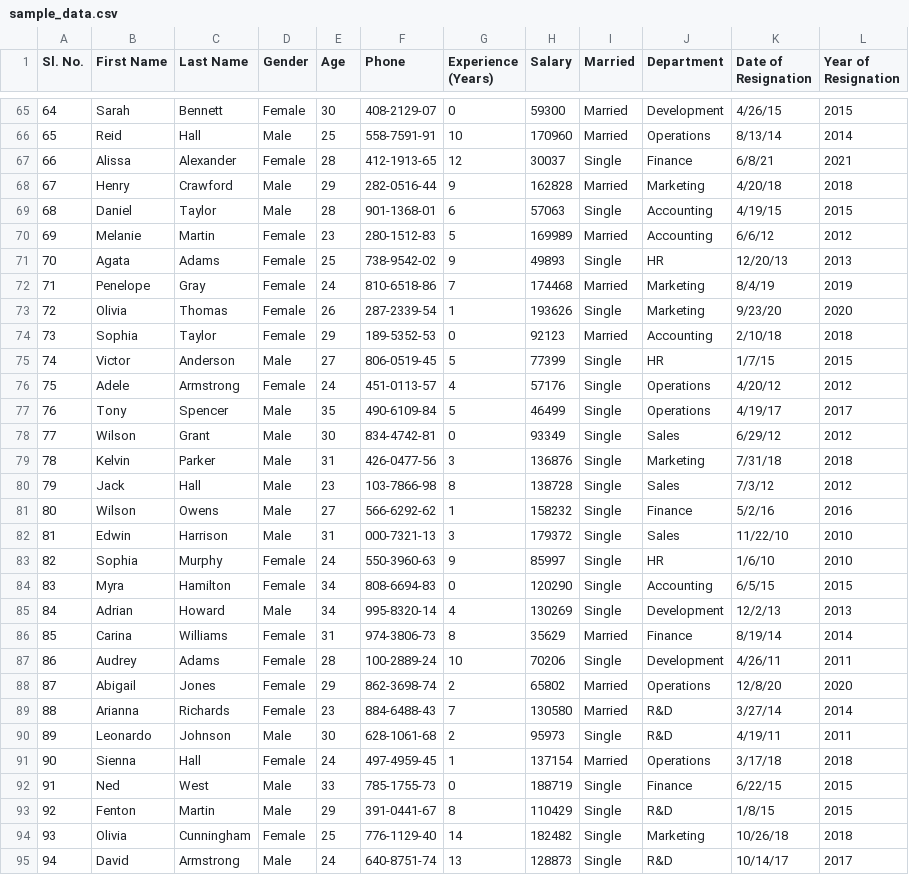
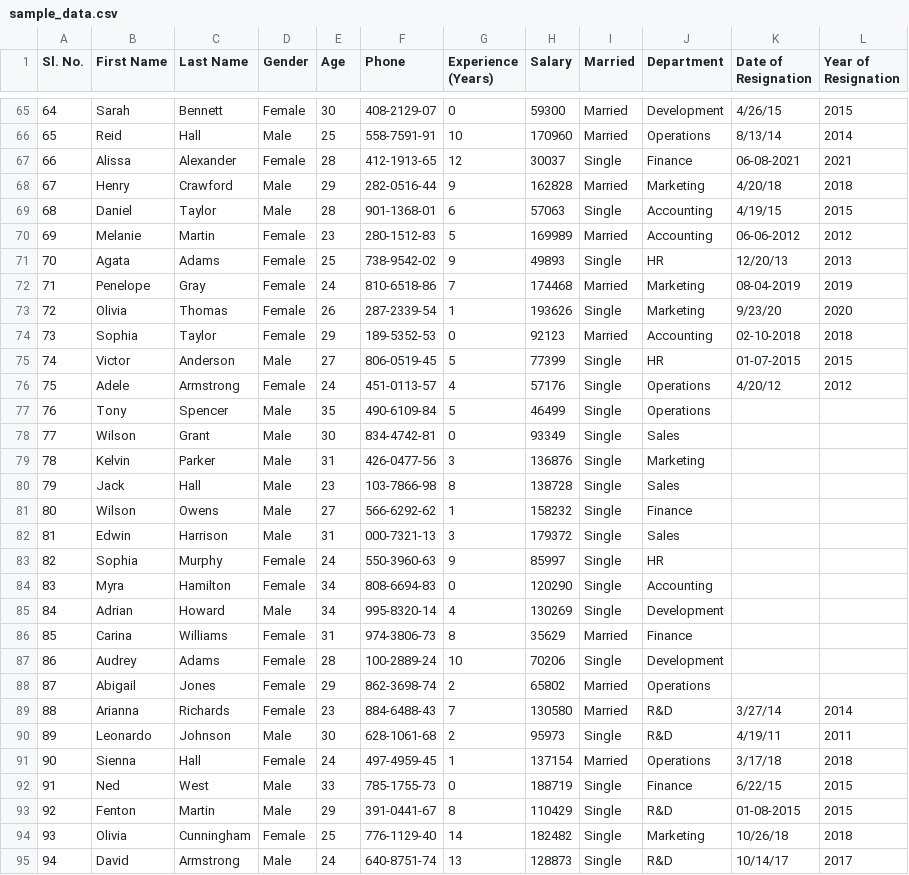
Before and after one commit to asphytheghoul/software-soldiers-se-project-srs, a CSV file: sample_data.csv, drawn as a sheet; only a part is shown, gaps mark what is left out; the diff covers the shown part only.

Commit message:
added code and datasets

```diff
--- a/sample_data.csv
+++ b/sample_data.csv
@@ -66,24 +66,24 @@ Sl. No.,First Name,Last Name,Gender,Age,Phone,Experience (Years),Salary,Married,
 65,Reid,Hall,Male,25,558-7591-91,10,170960,Married,Operations,8/13/14,2014
-66,Alissa,Alexander,Female,28,412-1913-65,12,30037,Single,Finance,6/8/21,2021
+66,Alissa,Alexander,Female,28,412-1913-65,12,30037,Single,Finance,06-08-2021,2021
 67,Henry,Crawford,Male,29,282-0516-44,9,162828,Married,Marketing,4/20/18,2018
 68,Daniel,Taylor,Male,28,901-1368-01,6,57063,Single,Accounting,4/19/15,2015
-69,Melanie,Martin,Female,23,280-1512-83,5,169989,Married,Accounting,6/6/12,2012
+69,Melanie,Martin,Female,23,280-1512-83,5,169989,Married,Accounting,06-06-2012,2012
 70,Agata,Adams,Female,25,738-9542-02,9,49893,Single,HR,12/20/13,2013
-71,Penelope,Gray,Female,24,810-6518-86,7,174468,Married,Marketing,8/4/19,2019
+71,Penelope,Gray,Female,24,810-6518-86,7,174468,Married,Marketing,08-04-2019,2019
 72,Olivia,Thomas,Female,26,287-2339-54,1,193626,Single,Marketing,9/23/20,2020
-73,Sophia,Taylor,Female,29,189-5352-53,0,92123,Married,Accounting,2/10/18,2018
-74,Victor,Anderson,Male,27,806-0519-45,5,77399,Single,HR,1/7/15,2015
+73,Sophia,Taylor,Female,29,189-5352-53,0,92123,Married,Accounting,02-10-2018,2018
+74,Victor,Anderson,Male,27,806-0519-45,5,77399,Single,HR,01-07-2015,2015
 75,Adele,Armstrong,Female,24,451-0113-57,4,57176,Single,Operations,4/20/12,2012
-76,Tony,Spencer,Male,35,490-6109-84,5,46499,Single,Operations,4/19/17,2017
-77,Wilson,Grant,Male,30,834-4742-81,0,93349,Single,Sales,6/29/12,2012
-78,Kelvin,Parker,Male,31,426-0477-56,3,136876,Single,Marketing,7/31/18,2018
-79,Jack,Hall,Male,23,103-7866-98,8,138728,Single,Sales,7/3/12,2012
-80,Wilson,Owens,Male,27,566-6292-62,1,158232,Single,Finance,5/2/16,2016
-81,Edwin,Harrison,Male,31,000-7321-13,3,179372,Single,Sales,11/22/10,2010
-82,Sophia,Murphy,Female,24,550-3960-63,9,85997,Single,HR,1/6/10,2010
-83,Myra,Hamilton,Female,34,808-6694-83,0,120290,Single,Accounting,6/5/15,2015
-84,Adrian,Howard,Male,34,995-8320-14,4,130269,Single,Development,12/2/13,2013
-85,Carina,Williams,Female,31,974-3806-73,8,35629,Married,Finance,8/19/14,2014
-86,Audrey,Adams,Female,28,100-2889-24,10,70206,Single,Development,4/26/11,2011
-87,Abigail,Jones,Female,29,862-3698-74,2,65802,Married,Operations,12/8/20,2020
+76,Tony,Spencer,Male,35,490-6109-84,5,46499,Single,Operations,,
+77,Wilson,Grant,Male,30,834-4742-81,0,93349,Single,Sales,,
+78,Kelvin,Parker,Male,31,426-0477-56,3,136876,Single,Marketing,,
+79,Jack,Hall,Male,23,103-7866-98,8,138728,Single,Sales,,
+80,Wilson,Owens,Male,27,566-6292-62,1,158232,Single,Finance,,
+81,Edwin,Harrison,Male,31,000-7321-13,3,179372,Single,Sales,,
+82,Sophia,Murphy,Female,24,550-3960-63,9,85997,Single,HR,,
+83,Myra,Hamilton,Female,34,808-6694-83,0,120290,Single,Accounting,,
+84,Adrian,Howard,Male,34,995-8320-14,4,130269,Single,Development,,
+85,Carina,Williams,Female,31,974-3806-73,8,35629,Married,Finance,,
+86,Audrey,Adams,Female,28,100-2889-24,10,70206,Single,Development,,
+87,Abigail,Jones,Female,29,862-3698-74,2,65802,Married,Operations,,
 88,Arianna,Richards,Female,23,884-6488-43,7,130580,Married,R&D,3/27/14,2014
@@ -92,3 +92,3 @@ Sl. No.,First Name,Last Name,Gender,Age,Phone,Experience (Years),Salary,Married,
 91,Ned,West,Male,33,785-1755-73,0,188719,Single,Finance,6/22/15,2015
-92,Fenton,Martin,Male,29,391-0441-67,8,110429,Single,R&D,1/8/15,2015
+92,Fenton,Martin,Male,29,391-0441-67,8,110429,Single,R&D,01-08-2015,2015
 93,Olivia,Cunningham,Female,25,776-1129-40,14,182482,Single,Marketing,10/26/18,2018
```
Also changed, not shown: 102 edited cells elsewhere in this file, 2 other files.
